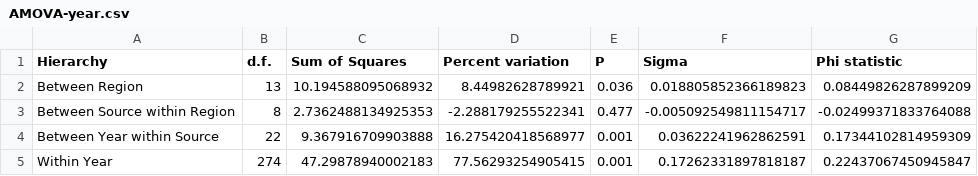
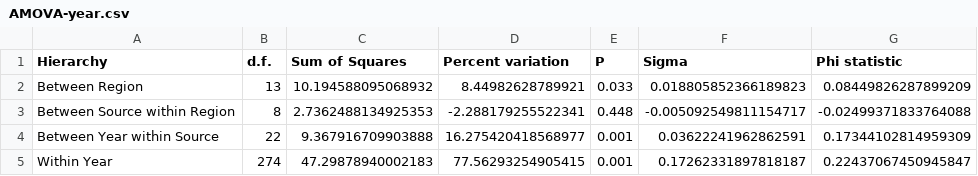
Before and after one commit to everhartlab/sclerotinia-366, a CSV file: results/tables/AMOVA-year.csv, drawn as a sheet.

```diff
--- a/results/tables/AMOVA-year.csv
+++ b/results/tables/AMOVA-year.csv
@@ -1,4 +1,4 @@
 Hierarchy,d.f.,Sum of Squares,Percent variation,P,Sigma,Phi statistic
-Between Region,13,10.194588095068932,8.44982628789921,0.036,0.018805852366189823,0.08449826287899209
-Between Source within Region,8,2.7362488134925353,-2.288179255522341,0.477,-0.005092549811154717,-0.02499371833764088
+Between Region,13,10.194588095068932,8.44982628789921,0.033,0.018805852366189823,0.08449826287899209
+Between Source within Region,8,2.7362488134925353,-2.288179255522341,0.448,-0.005092549811154717,-0.02499371833764088
 Between Year within Source,22,9.367916709903888,16.275420418568977,0.001,0.03622241962862591,0.17344102814959309
```
Also changed, not shown: results/tables/AMOVA-region.csv, 44 other files.
